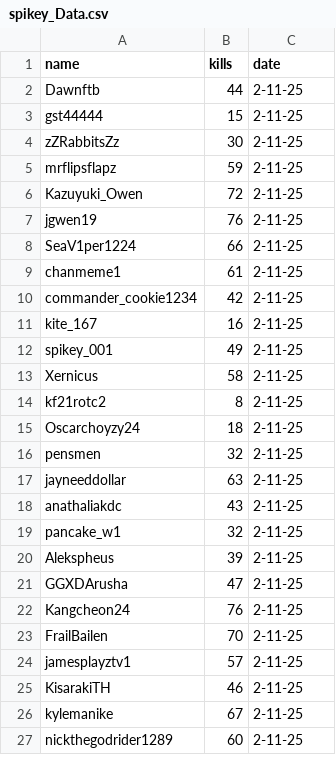
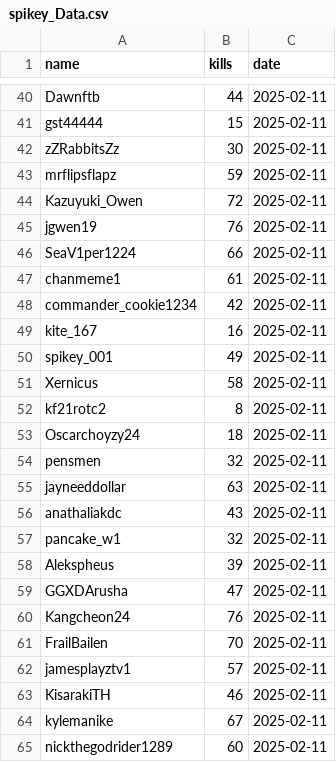
Before and after one commit to cakethehuman/brunswick-audit, a CSV file: special spikey/spikey_Data.csv, drawn as a sheet; only a part is shown, gaps mark what is left out; the diff covers the shown part only.

```diff
--- a/special spikey/spikey_Data.csv
+++ b/special spikey/spikey_Data.csv
@@ -2,26 +40,26 @@ name,kills,date
-Dawnftb,44,2-11-25
-gst44444,15,2-11-25
-zZRabbitsZz,30,2-11-25
-mrflipsflapz,59,2-11-25
-Kazuyuki_Owen,72,2-11-25
-jgwen19,76,2-11-25
-SeaV1per1224,66,2-11-25
-chanmeme1,61,2-11-25
-commander_cookie1234,42,2-11-25
-kite_167,16,2-11-25
-spikey_001,49,2-11-25
-Xernicus,58,2-11-25
-kf21rotc2,8,2-11-25
-Oscarchoyzy24,18,2-11-25
-pensmen,32,2-11-25
-jayneeddollar,63,2-11-25
-anathaliakdc,43,2-11-25
-pancake_w1,32,2-11-25
-Alekspheus,39,2-11-25
-GGXDArusha,47,2-11-25
-Kangcheon24,76,2-11-25
-FrailBailen,70,2-11-25
-jamesplayztv1,57,2-11-25
-KisarakiTH,46,2-11-25
-kylemanike,67,2-11-25
-nickthegodrider1289,60,2-11-25
+Dawnftb,44,2025-02-11
+gst44444,15,2025-02-11
+zZRabbitsZz,30,2025-02-11
+mrflipsflapz,59,2025-02-11
+Kazuyuki_Owen,72,2025-02-11
+jgwen19,76,2025-02-11
+SeaV1per1224,66,2025-02-11
+chanmeme1,61,2025-02-11
+commander_cookie1234,42,2025-02-11
+kite_167,16,2025-02-11
+spikey_001,49,2025-02-11
+Xernicus,58,2025-02-11
+kf21rotc2,8,2025-02-11
+Oscarchoyzy24,18,2025-02-11
+pensmen,32,2025-02-11
+jayneeddollar,63,2025-02-11
+anathaliakdc,43,2025-02-11
+pancake_w1,32,2025-02-11
+Alekspheus,39,2025-02-11
+GGXDArusha,47,2025-02-11
+Kangcheon24,76,2025-02-11
+FrailBailen,70,2025-02-11
+jamesplayztv1,57,2025-02-11
+KisarakiTH,46,2025-02-11
+kylemanike,67,2025-02-11
+nickthegodrider1289,60,2025-02-11
```
Also changed, not shown: 38 added rows elsewhere in this file, all logs (death)/data.csv, 2 other files.
